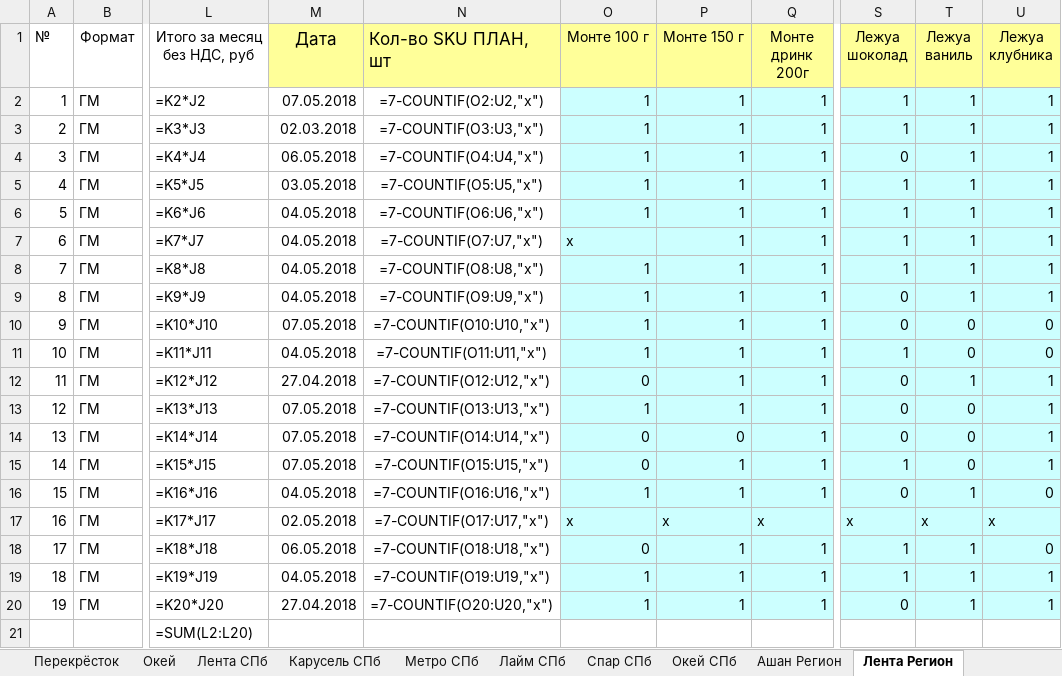
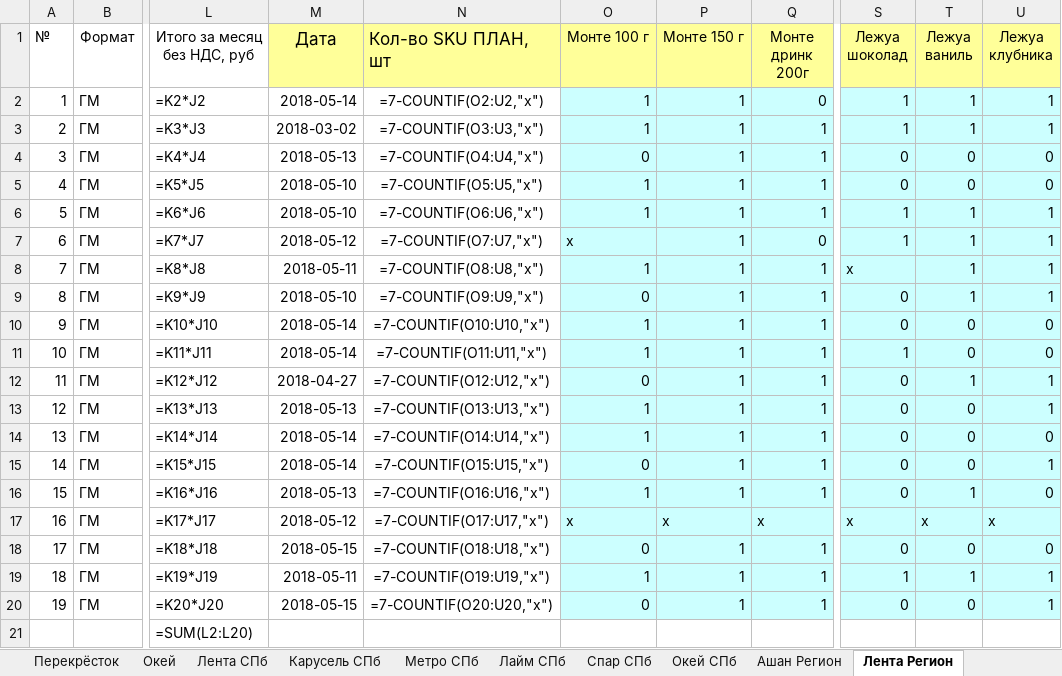
Before and after one commit to gogabugay/auto_zott, an Excel workbook: test.xlsx, sheet Лента Регион, drawn as a sheet; only a part is shown, gaps mark what is left out; values as stored, in another font and other column widths than the file's, no borders; formulas without a stored value are shown as written; conditional formats not drawn; the diff names each change by its address in the sheet, - before the commit and + after, or states it on an @@ line.

```diff
--- a/test.xlsx (sheet Лента Регион)
+++ b/test.xlsx (sheet Лента Регион)
-M2 (Дата): 07.05.2018
+M2 (Дата): 2018-05-14
-Q2 (Монте дринк 200г): 1
+Q2 (Монте дринк 200г): 0
-M3 (Дата): 02.03.2018
+M3 (Дата): 2018-03-02
-M4 (Дата): 06.05.2018
+M4 (Дата): 2018-05-13
-O4 (Монте 100 г): 1
+O4 (Монте 100 г): 0
-T4:T5 (Лежуа ваниль): 1
+T4:T5 (Лежуа ваниль): 0
-U4:U5 (Лежуа клубника): 1
+U4:U5 (Лежуа клубника): 0
-M5 (Дата): 03.05.2018
+M5 (Дата): 2018-05-10
-S5 (Лежуа шоколад): 1
+S5 (Лежуа шоколад): 0
-M6 (Дата): 04.05.2018
+M6 (Дата): 2018-05-10
-M7 (Дата): 04.05.2018
+M7 (Дата): 2018-05-12
-Q7 (Монте дринк 200г): 1
+Q7 (Монте дринк 200г): 0
-M8 (Дата): 04.05.2018
+M8 (Дата): 2018-05-11
-S8 (Лежуа шоколад): 1
+S8 (Лежуа шоколад): x
-M9 (Дата): 04.05.2018
+M9 (Дата): 2018-05-10
-O9 (Монте 100 г): 1
+O9 (Монте 100 г): 0
-M10 (Дата): 07.05.2018
+M10 (Дата): 2018-05-14
-M11 (Дата): 04.05.2018
+M11 (Дата): 2018-05-14
-M12 (Дата): 27.04.2018
+M12 (Дата): 2018-04-27
-M13 (Дата): 07.05.2018
+M13 (Дата): 2018-05-13
-M14:M15 (Дата): 07.05.2018
+M14:M15 (Дата): 2018-05-14
-O14 (Монте 100 г): 0
+O14 (Монте 100 г): 1
-P14 (Монте 150 г): 0
+P14 (Монте 150 г): 1
-U14 (Лежуа клубника): 1
+U14 (Лежуа клубника): 0
-S15 (Лежуа шоколад): 1
+S15 (Лежуа шоколад): 0
-M16 (Дата): 04.05.2018
+M16 (Дата): 2018-05-13
-M17 (Дата): 02.05.2018
+M17 (Дата): 2018-05-12
-M18 (Дата): 06.05.2018
+M18 (Дата): 2018-05-15
-S18 (Лежуа шоколад): 1
+S18 (Лежуа шоколад): 0
-T18 (Лежуа ваниль): 1
+T18 (Лежуа ваниль): 0
-M19 (Дата): 04.05.2018
+M19 (Дата): 2018-05-11
-M20 (Дата): 27.04.2018
+M20 (Дата): 2018-05-15
-O20 (Монте 100 г): 1
+O20 (Монте 100 г): 0
-T20 (Лежуа ваниль): 1
+T20 (Лежуа ваниль): 0
```
Also changed, not shown: sheet Лента СПб, sheet Спар СПб, sheet Карусель СПб, sheet Окей СПб, sheet Лайм СПб, sheet Ашан Регион, 4 more sheets, Zott.xlsx, 4 other files.
